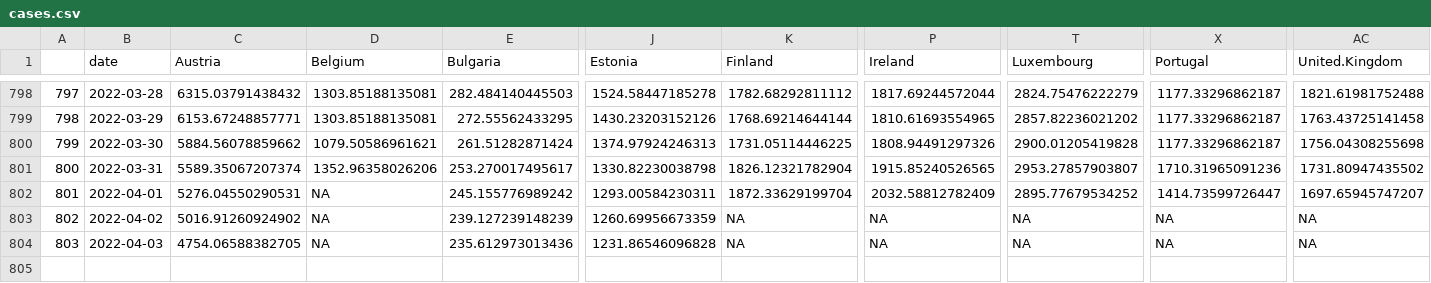
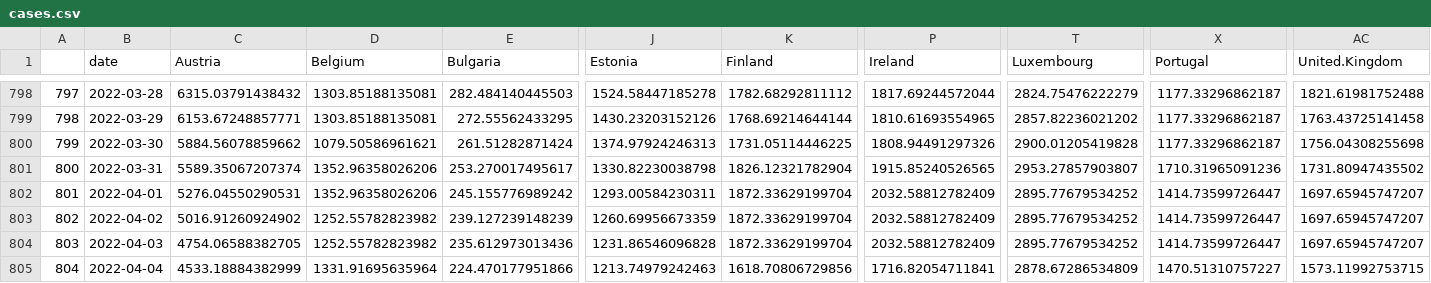
Before and after one commit to eamswe/dashboard, a CSV file: cases.csv, drawn as a sheet; only a part is shown, gaps mark what is left out; rows hold the shown columns only; the diff names each change by its address in the sheet, - before the commit and + after, or states it on an @@ line.

```diff
--- a/cases.csv
+++ b/cases.csv
-D802 (Belgium): NA
+D802 (Belgium): 1352.96358026206
-D803:D804 (Belgium): NA
+D803:D804 (Belgium): 1252.55782823982
-K803:K804 (Finland): NA
+K803:K804 (Finland): 1872.33629199704
-P803:P804 (Ireland): NA
+P803:P804 (Ireland): 2032.58812782409
-T803:T804 (Luxembourg): NA
+T803:T804 (Luxembourg): 2895.77679534252
-X803:X804 (Portugal): NA
+X803:X804 (Portugal): 1414.73599726447
-AC803:AC804 (United.Kingdom): NA
+AC803:AC804 (United.Kingdom): 1697.65945747207
+row 805: 804 | 2022-04-04 | 4533.18884382999 | 1331.91695635964 | 224.470177951866 | 1213.74979242463 | 1618.70806729856 | 1716.82054711841 | 2878.67286534809 | 1470.51310757227 | 1573.11992753715
```
Also changed, not shown: cumulcases.csv, 1 other file.
